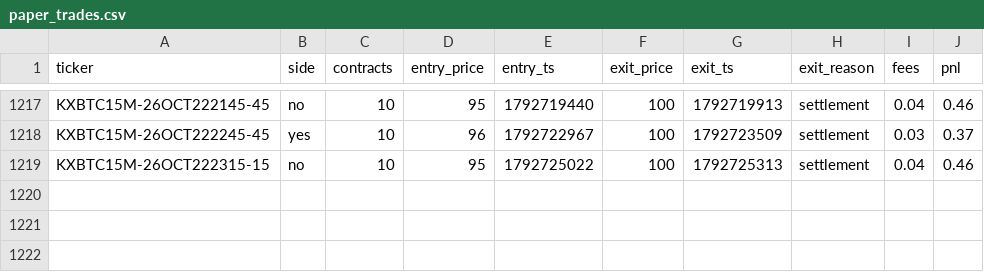
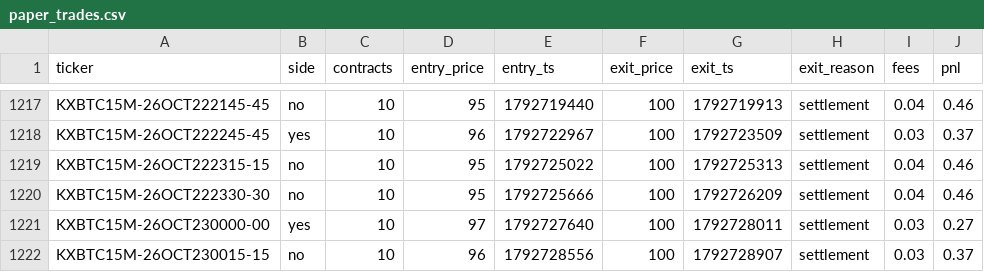
Before and after one commit to Ricachika/kalshi-logs, a CSV file: paper_trades.csv, drawn as a sheet; only a part is shown, gaps mark what is left out; the diff names each change by its address in the sheet, - before the commit and + after, or states it on an @@ line.

```diff
--- a/paper_trades.csv
+++ b/paper_trades.csv
+row 1220: KXBTC15M-26OCT222330-30 | no | 10 | 95 | 1792725666 | 100 | 1792726209 | settlement | 0.04 | 0.46
+row 1221: KXBTC15M-26OCT230000-00 | yes | 10 | 97 | 1792727640 | 100 | 1792728011 | settlement | 0.03 | 0.27
+row 1222: KXBTC15M-26OCT230015-15 | no | 10 | 96 | 1792728556 | 100 | 1792728907 | settlement | 0.03 | 0.37
```
Also changed, not shown: 2 other files.
